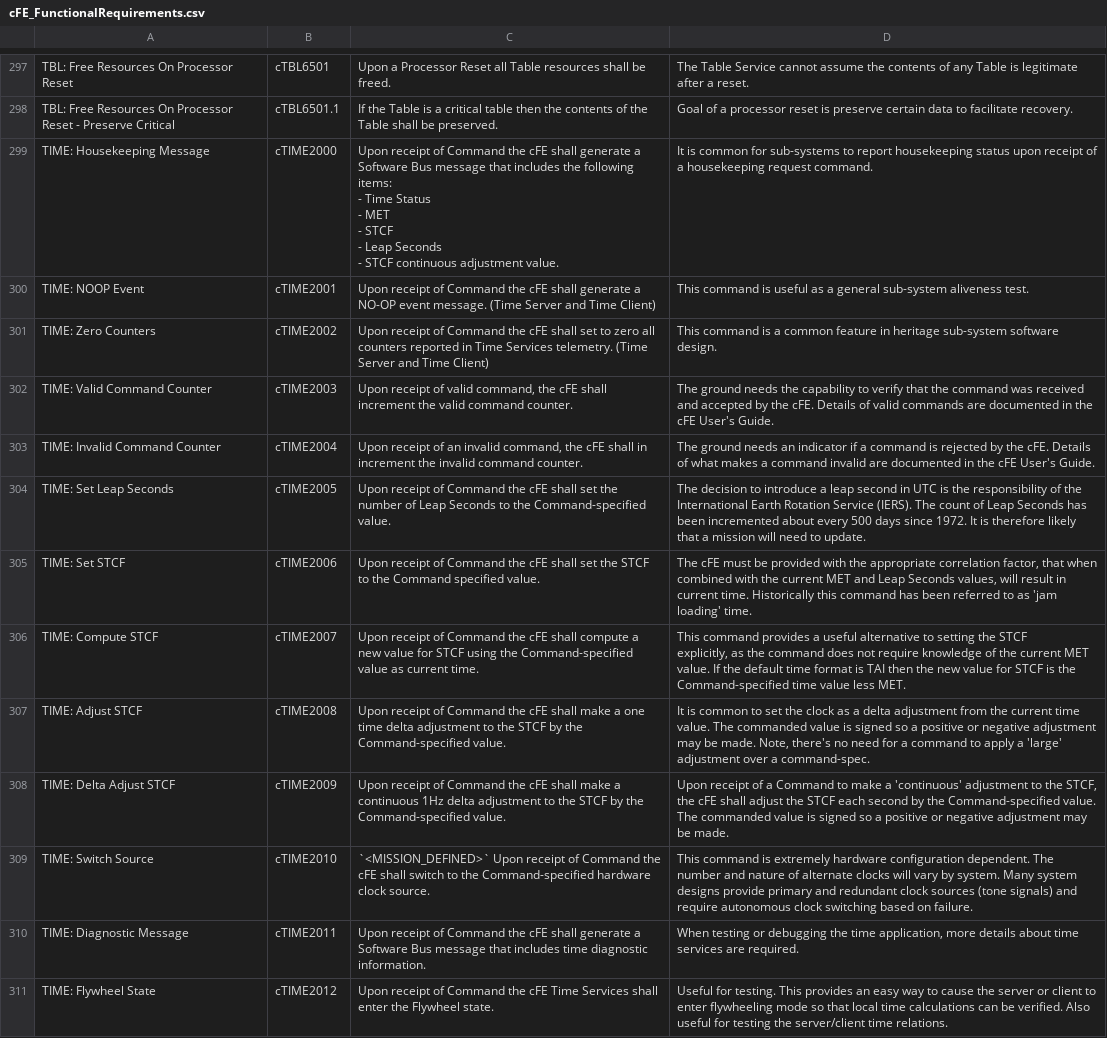
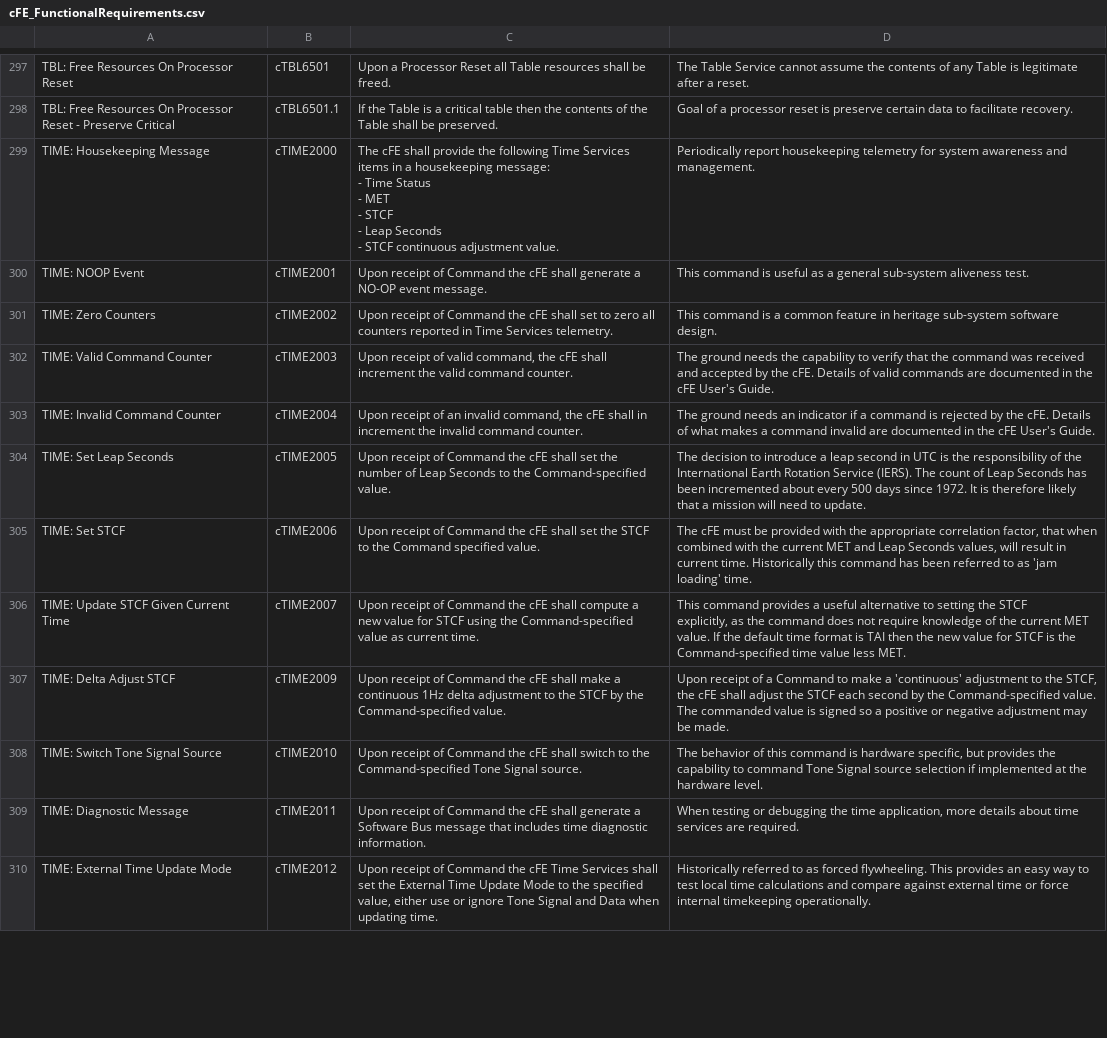
Before and after one commit to nasa/cFE, a CSV file: docs/cFE_FunctionalRequirements.csv, drawn as a sheet; only a part is shown, gaps mark what is left out; the diff covers the shown part only.

Commit message:
Fix #518, TIME Requirements Scrub

```diff
--- a/docs/cFE_FunctionalRequirements.csv
+++ b/docs/cFE_FunctionalRequirements.csv
@@ -465,11 +465,11 @@ TBL: Free Resources On Processor Reset,cTBL6501,Upon a Processor Reset all Table
 TBL: Free Resources On Processor Reset - Preserve Critical,cTBL6501.1,If the Table is a critical table then the contents of the Table shall be preserved.,Goal of a processor reset is preserve certain data to facilitate recovery.
-TIME: Housekeeping Message,cTIME2000,"Upon receipt of Command the cFE shall generate a Software Bus message that includes the following items:
-
-- Time Status
-- MET
-- STCF
-- Leap Seconds
-- STCF continuous adjustment value.",It is common for sub-systems to report housekeeping status upon receipt of a housekeeping request command.
-TIME: NOOP Event,cTIME2001,Upon receipt of Command the cFE shall generate a NO-OP event message. (Time Server and Time Client),This command is useful as a general sub-system aliveness test.
-TIME: Zero Counters,cTIME2002,Upon receipt of Command the cFE shall set to zero all counters reported in Time Services telemetry. (Time Server and Time Client),This command is a common feature in heritage sub-system software design.
+TIME: Housekeeping Message,cTIME2000,"The cFE shall provide the following Time Services items in a housekeeping message:
+
+- Time Status
+- MET
+- STCF
+- Leap Seconds
+- STCF continuous adjustment value.",Periodically report housekeeping telemetry for system awareness and management.
+TIME: NOOP Event,cTIME2001,Upon receipt of Command the cFE shall generate a NO-OP event message.,This command is useful as a general sub-system aliveness test.
+TIME: Zero Counters,cTIME2002,Upon receipt of Command the cFE shall set to zero all counters reported in Time Services telemetry.,This command is a common feature in heritage sub-system software design.
 TIME: Valid Command Counter,cTIME2003,"Upon receipt of valid command, the cFE shall increment the valid command counter.",The ground needs the capability to verify that the command was received and accepted by the cFE.  Details of  valid commands are documented in the cFE User's Guide.
@@ -478,9 +478,8 @@ TIME: Set Leap Seconds,cTIME2005,Upon receipt of Command the cFE shall set the n
 TIME: Set STCF,cTIME2006,Upon receipt of Command the cFE shall set the STCF to the Command specified value.,"The cFE must be provided with the appropriate correlation factor, that when combined with the current MET and Leap Seconds values, will result in current time. Historically this command has been referred to as 'jam loading' time."
-TIME: Compute STCF,cTIME2007,Upon receipt of Command the cFE shall compute a new value for STCF using the Command-specified value as current time.,"This command provides a useful alternative to setting the STCF
-explicitly, as the command does not require knowledge of the current MET value. If the default time format is TAI then the new value for STCF is the
-Command-specified time value less MET."
-TIME: Adjust STCF,cTIME2008,Upon receipt of Command the cFE shall make a one time delta adjustment to the STCF by the Command-specified value.,"It is common to set the clock as a delta adjustment from the current time value. The commanded value is signed so a positive or negative adjustment may be made. Note, there's no need for a command to apply a 'large' adjustment over a command-spec."
+TIME: Update STCF Given Current Time,cTIME2007,Upon receipt of Command the cFE shall compute a new value for STCF using the Command-specified value as current time.,"This command provides a useful alternative to setting the STCF
+explicitly, as the command does not require knowledge of the current MET value. If the default time format is TAI then the new value for STCF is the
+Command-specified time value less MET."
 TIME: Delta Adjust STCF,cTIME2009,Upon receipt of Command the cFE shall make a continuous 1Hz delta adjustment to the STCF by the Command-specified value.,"Upon receipt of a Command to make a 'continuous' adjustment to the STCF, the cFE shall adjust the STCF each second by the Command-specified value. The commanded value is signed so a positive or negative adjustment may be made."
-TIME: Switch Source,cTIME2010,`<MISSION_DEFINED>` Upon receipt of Command the cFE shall switch to the Command-specified hardware clock source.,This command is extremely hardware configuration dependent. The number and nature of alternate clocks will vary by system.  Many system designs provide primary and redundant clock sources (tone signals) and require autonomous clock switching based on failure.
+TIME: Switch Tone Signal Source,cTIME2010,Upon receipt of Command the cFE shall switch to the Command-specified Tone Signal source.,"The behavior of this command is hardware specific, but provides the capability to command Tone Signal source selection if implemented at the hardware level."
 TIME: Diagnostic Message,cTIME2011,Upon receipt of Command the cFE shall generate a Software Bus message that includes time diagnostic information.,"When testing or debugging the time application, more details about time services are required."
-TIME: Flywheel State,cTIME2012,Upon receipt of Command the cFE Time Services shall enter the Flywheel state.,Useful for testing.  This provides an easy way to cause the server or client to enter flywheeling mode so that local time calculations can be verified.  Also useful for testing the server/client time relations.
+TIME: External Time Update Mode,cTIME2012,"Upon receipt of Command the cFE Time Services shall set the External Time Update Mode to the specified value, either use or ignore Tone Signal and Data when updating time.",Historically referred to as forced flywheeling.  This provides an easy way to test local time calculations and compare against external time or force internal timekeeping operationally.
```
Also changed, not shown: 17 added rows, 3 removed rows and 27 edited cells elsewhere in this file.
